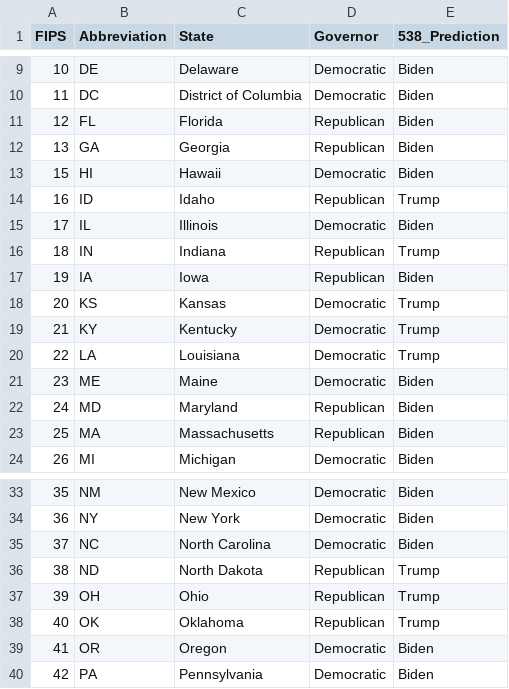
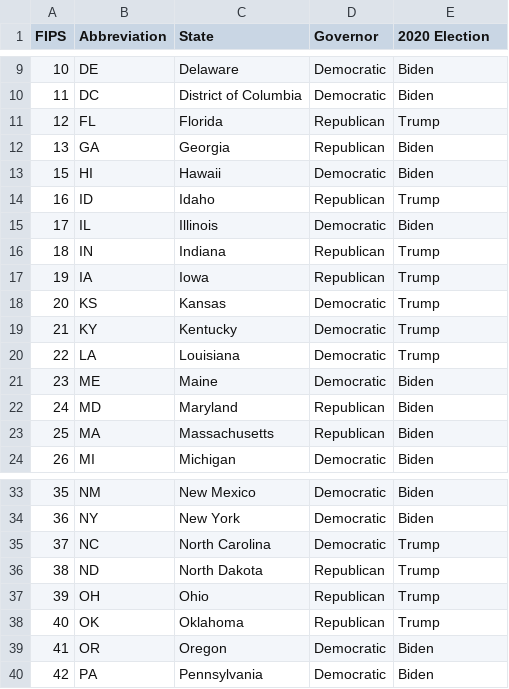
Before and after one commit to StevenLShafer/COVID19, a CSV file: Sheets/states.csv, drawn as a sheet; only a part is shown, gaps mark what is left out; the diff names each change by its address in the sheet, - before the commit and + after, or states it on an @@ line.

```diff
--- a/Sheets/states.csv
+++ b/Sheets/states.csv
-E1: 538_Prediction
+E1: 2020 Election
-E11 (2020 Election): Biden
+E11 (2020 Election): Trump
-E17 (2020 Election): Biden
+E17 (2020 Election): Trump
-E35 (2020 Election): Biden
+E35 (2020 Election): Trump
```
Also changed, not shown: 8 other files.
